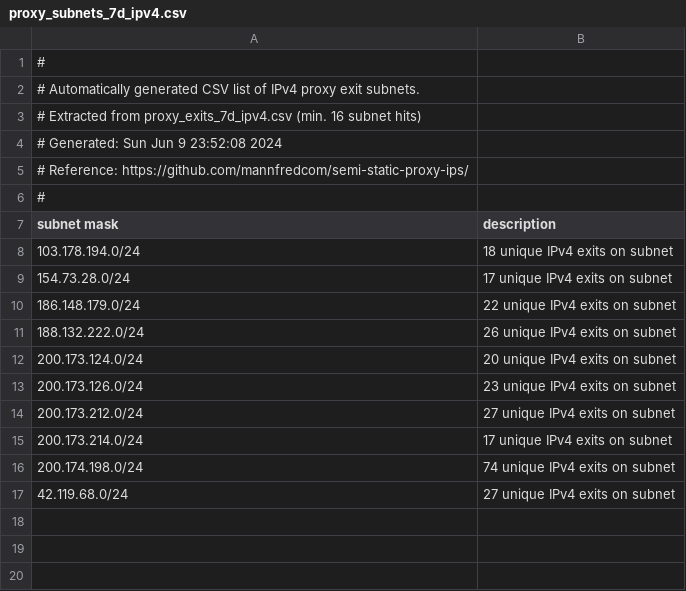
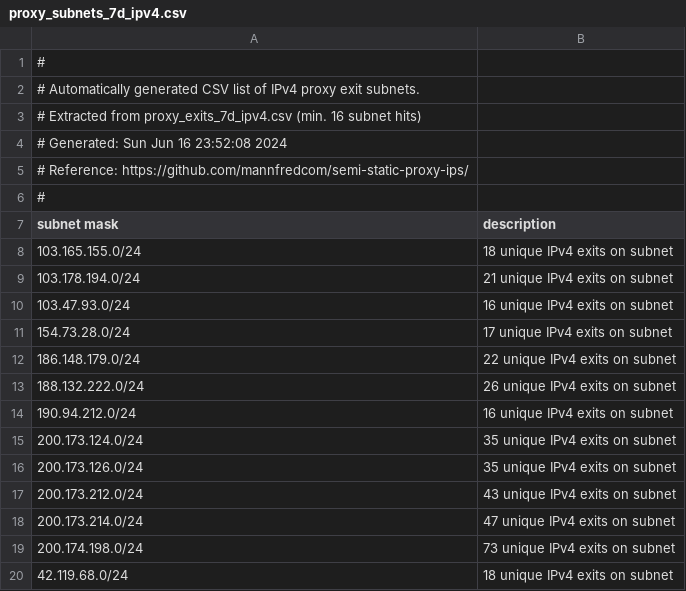
Before and after one commit to mannfredcom/semi-static-proxy-ips, a CSV file: proxy_subnets_7d_ipv4.csv, drawn as a sheet.

```diff
--- a/proxy_subnets_7d_ipv4.csv
+++ b/proxy_subnets_7d_ipv4.csv
@@ -3,3 +3,3 @@
 # Extracted from proxy_exits_7d_ipv4.csv (min. 16 subnet hits)
-# Generated: Sun Jun  9 23:52:08 2024
+# Generated: Sun Jun 16 23:52:08 2024
 # Reference: https://github.com/mannfredcom/semi-static-proxy-ips/
@@ -7,3 +7,5 @@
 subnet mask,description
-103.178.194.0/24,18 unique IPv4 exits on subnet
+103.165.155.0/24,18 unique IPv4 exits on subnet
+103.178.194.0/24,21 unique IPv4 exits on subnet
+103.47.93.0/24,16 unique IPv4 exits on subnet
 154.73.28.0/24,17 unique IPv4 exits on subnet
@@ -11,7 +13,8 @@ subnet mask,description
 188.132.222.0/24,26 unique IPv4 exits on subnet
-200.173.124.0/24,20 unique IPv4 exits on subnet
-200.173.126.0/24,23 unique IPv4 exits on subnet
-200.173.212.0/24,27 unique IPv4 exits on subnet
-200.173.214.0/24,17 unique IPv4 exits on subnet
-200.174.198.0/24,74 unique IPv4 exits on subnet
-42.119.68.0/24,27 unique IPv4 exits on subnet
+190.94.212.0/24,16 unique IPv4 exits on subnet
+200.173.124.0/24,35 unique IPv4 exits on subnet
+200.173.126.0/24,35 unique IPv4 exits on subnet
+200.173.212.0/24,43 unique IPv4 exits on subnet
+200.173.214.0/24,47 unique IPv4 exits on subnet
+200.174.198.0/24,73 unique IPv4 exits on subnet
+42.119.68.0/24,18 unique IPv4 exits on subnet
```
Also changed, not shown: proxy_exits_30d_ipv4.csv, proxy_exits_30d_ipv6.csv, 8 other files.
